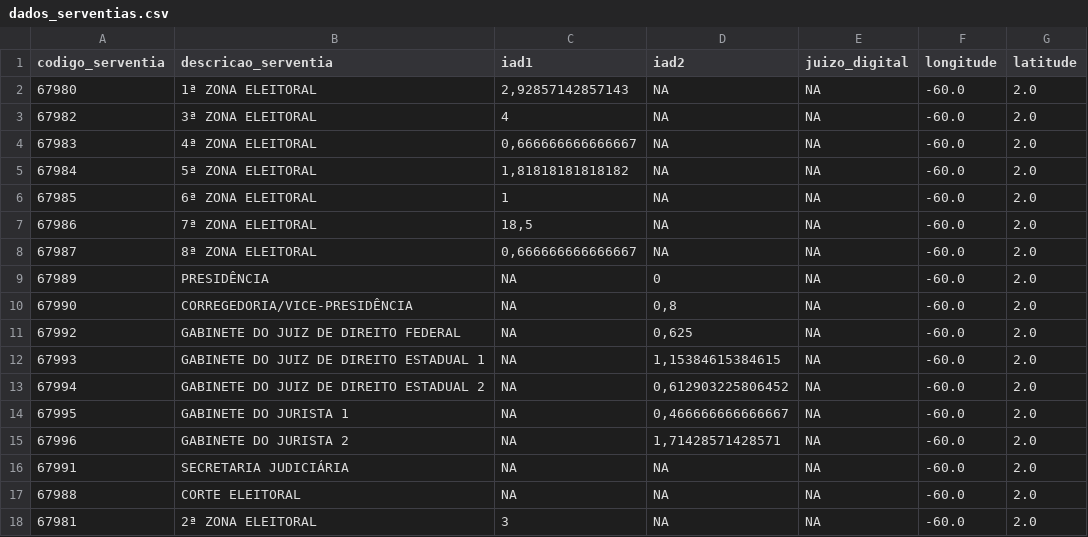
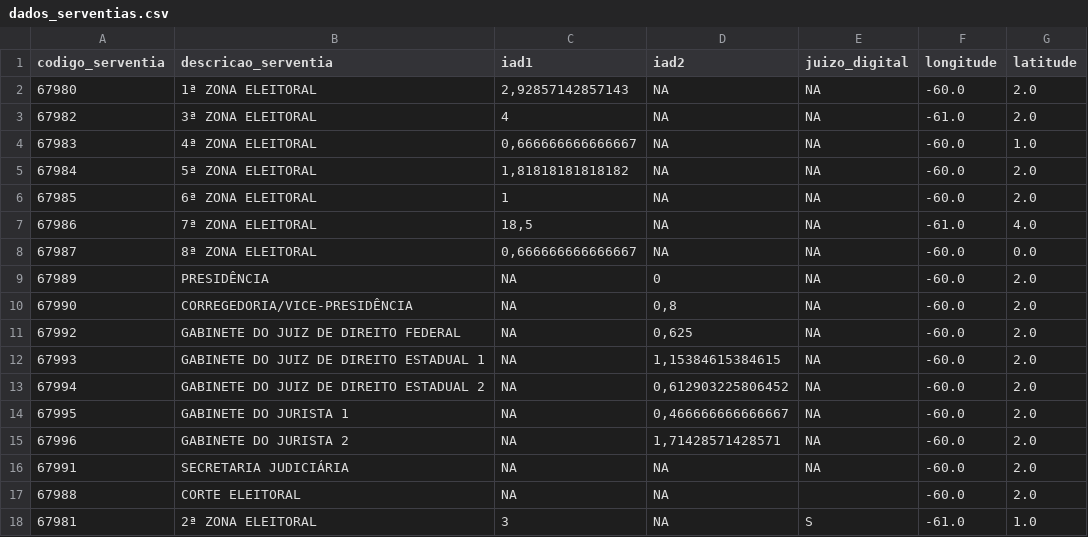
Before and after one commit to armando-nahmias/CNJ, a CSV file: dados/dados_serventias.csv, drawn as a sheet.

```diff
--- a/dados/dados_serventias.csv
+++ b/dados/dados_serventias.csv
@@ -2,8 +2,8 @@
 67980;"1ª ZONA ELEITORAL";2,92857142857143;NA;NA;"-60.0";"2.0"
-67982;"3ª ZONA ELEITORAL";4;NA;NA;"-60.0";"2.0"
-67983;"4ª ZONA ELEITORAL";0,666666666666667;NA;NA;"-60.0";"2.0"
+67982;"3ª ZONA ELEITORAL";4;NA;NA;"-61.0";"2.0"
+67983;"4ª ZONA ELEITORAL";0,666666666666667;NA;NA;"-60.0";"1.0"
 67984;"5ª ZONA ELEITORAL";1,81818181818182;NA;NA;"-60.0";"2.0"
 67985;"6ª ZONA ELEITORAL";1;NA;NA;"-60.0";"2.0"
-67986;"7ª ZONA ELEITORAL";18,5;NA;NA;"-60.0";"2.0"
-67987;"8ª ZONA ELEITORAL";0,666666666666667;NA;NA;"-60.0";"2.0"
+67986;"7ª ZONA ELEITORAL";18,5;NA;NA;"-61.0";"4.0"
+67987;"8ª ZONA ELEITORAL";0,666666666666667;NA;NA;"-60.0";"0.0"
 67989;"PRESIDÊNCIA";NA;0;NA;"-60.0";"2.0"
@@ -16,3 +16,3 @@
 67991;"SECRETARIA JUDICIÁRIA";NA;NA;NA;"-60.0";"2.0"
-67988;"CORTE ELEITORAL";NA;NA;NA;"-60.0";"2.0"
-67981;"2ª ZONA ELEITORAL";3;NA;NA;"-60.0";"2.0"
+67988;"CORTE ELEITORAL";NA;NA;"";"-60.0";"2.0"
+67981;"2ª ZONA ELEITORAL";3;NA;"S";"-61.0";"1.0"
```
Also changed, not shown: dados/variaveis.csv, 27 other files.
